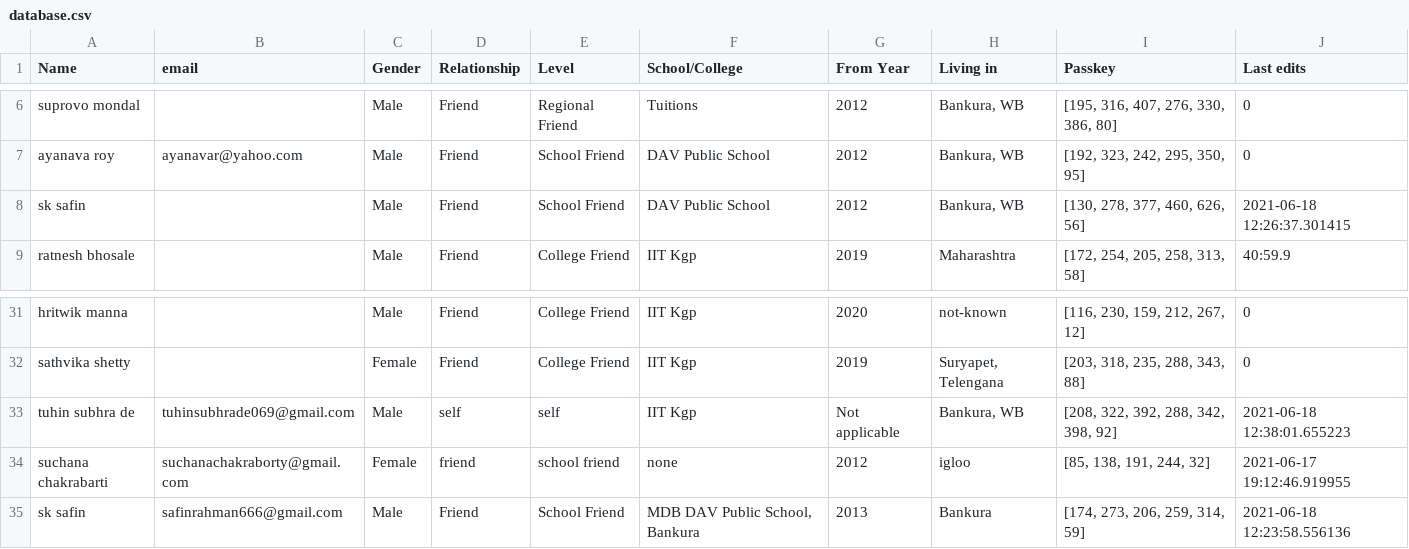
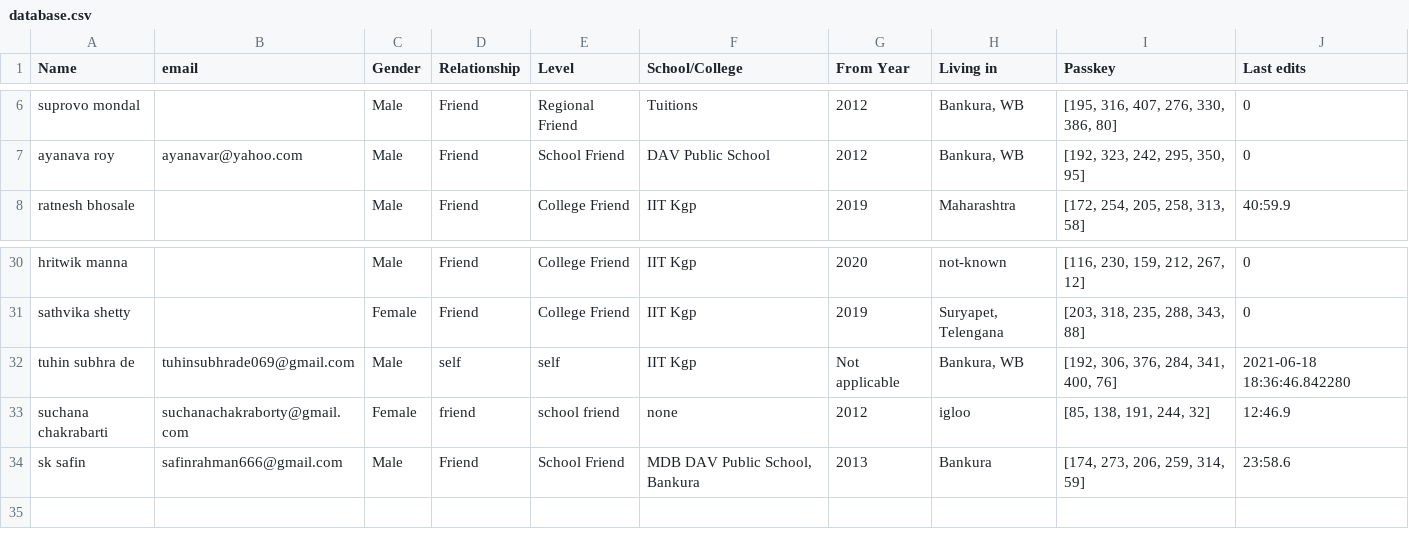
Before and after one commit to Gituhin/Friends-Data, a CSV file: database.csv, drawn as a sheet; only a part is shown, gaps mark what is left out.

Commit message:
Commit by Users

```diff
--- a/database.csv
+++ b/database.csv
@@ -7,3 +7,2 @@ suprovo mondal,,Male,Friend,Regional Friend,Tuitions,2012,"Bankura, WB","[195, 3
 ayanava roy,ayanavar@yahoo.com,Male,Friend,School Friend,DAV Public School,2012,"Bankura, WB","[192, 323, 242, 295, 350, 95]",0
-sk safin,,Male,Friend,School Friend,DAV Public School,2012,"Bankura, WB","[130, 278, 377, 460, 626, 56]",2021-06-18 12:26:37.301415
 ratnesh bhosale,,Male,Friend,College Friend,IIT Kgp,2019,Maharashtra,"[172, 254, 205, 258, 313, 58]",40:59.9
@@ -32,4 +31,4 @@ hritwik manna,,Male,Friend,College Friend,IIT Kgp,2020,not-known,"[116, 230, 159
 sathvika shetty,,Female,Friend,College Friend,IIT Kgp,2019,"Suryapet, Telengana","[203, 318, 235, 288, 343, 88]",0
-tuhin subhra de,tuhinsubhrade069@gmail.com,Male,self,self,IIT Kgp,Not applicable,"Bankura, WB","[208, 322, 392, 288, 342, 398, 92]",2021-06-18 12:38:01.655223
-suchana chakrabarti,suchanachakraborty@gmail.com,Female,friend,school friend,none,2012,igloo,"[85, 138, 191, 244, 32]",2021-06-17 19:12:46.919955
-sk safin,safinrahman666@gmail.com,Male,Friend,School Friend,"MDB DAV Public School, Bankura",2013,Bankura,"[174, 273, 206, 259, 314, 59]",2021-06-18 12:23:58.556136
+tuhin subhra de,tuhinsubhrade069@gmail.com,Male,self,self,IIT Kgp,Not applicable,"Bankura, WB","[192, 306, 376, 284, 341, 400, 76]",2021-06-18 18:36:46.842280
+suchana chakrabarti,suchanachakraborty@gmail.com,Female,friend,school friend,none,2012,igloo,"[85, 138, 191, 244, 32]",12:46.9
+sk safin,safinrahman666@gmail.com,Male,Friend,School Friend,"MDB DAV Public School, Bankura",2013,Bankura,"[174, 273, 206, 259, 314, 59]",23:58.6
```
